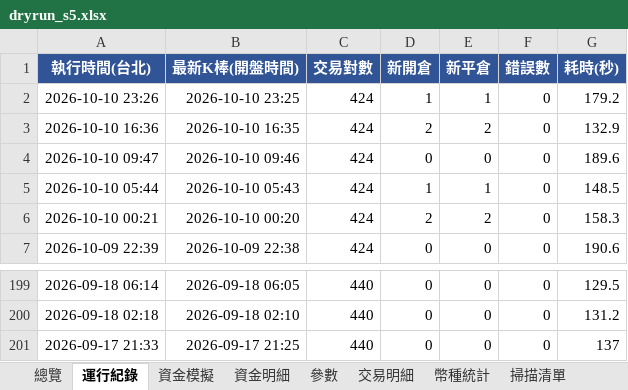
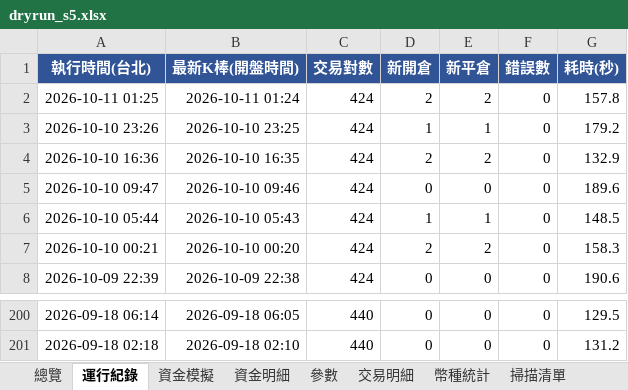
Before and after one commit to timzen43210/Crypto_Trader, an Excel workbook: output/dryrun_s5.xlsx, sheet 運行紀錄, drawn as a sheet; only a part is shown, gaps mark what is left out; values as stored, in another font and other column widths than the file's, no borders; removed rows and columns are numbered as before the commit, all else as after; the diff names each change by its address in the sheet, - before the commit and + after, or states it on an @@ line.

```diff
--- a/output/dryrun_s5.xlsx (sheet 運行紀錄)
+++ b/output/dryrun_s5.xlsx (sheet 運行紀錄)
+row 2: 2026-10-11 01:25 | 2026-10-11 01:24 | 424 | 2 | 2 | 0 | 157.8
-row 201: 2026-09-17 21:33 | 2026-09-17 21:25 | 440 | 0 | 0 | 0 | 137
```
Also changed, not shown: sheet 幣種統計, sheet 資金明細, sheet 交易明細, sheet 總覽, sheet 資金模擬, sheet 參數, charts or pictures, output/dryrun_rev.xlsx, output/dryrun_rev_wide.xlsx, 5 other files.
